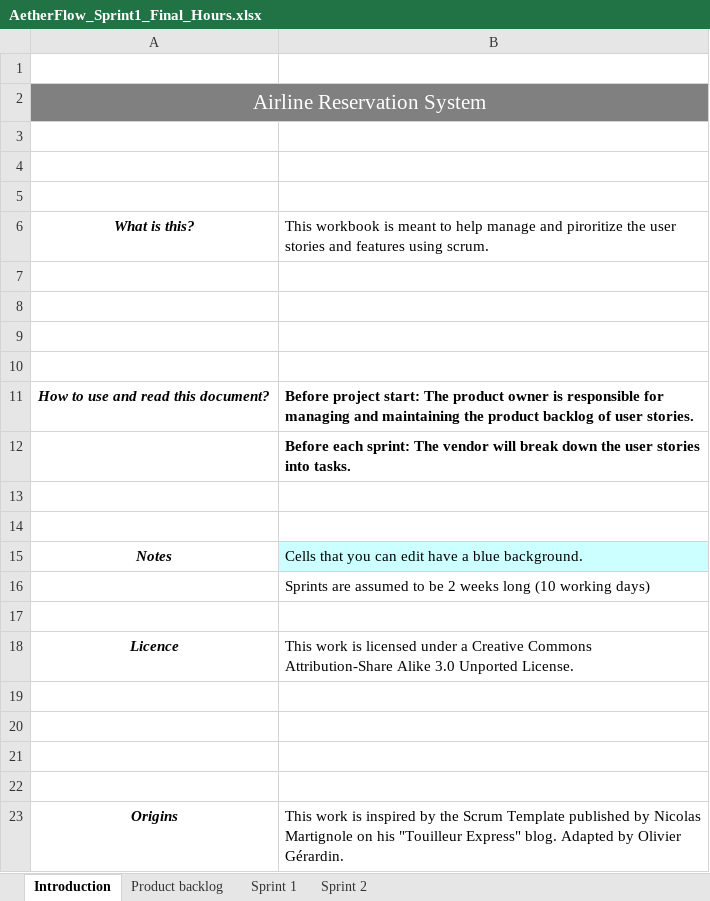
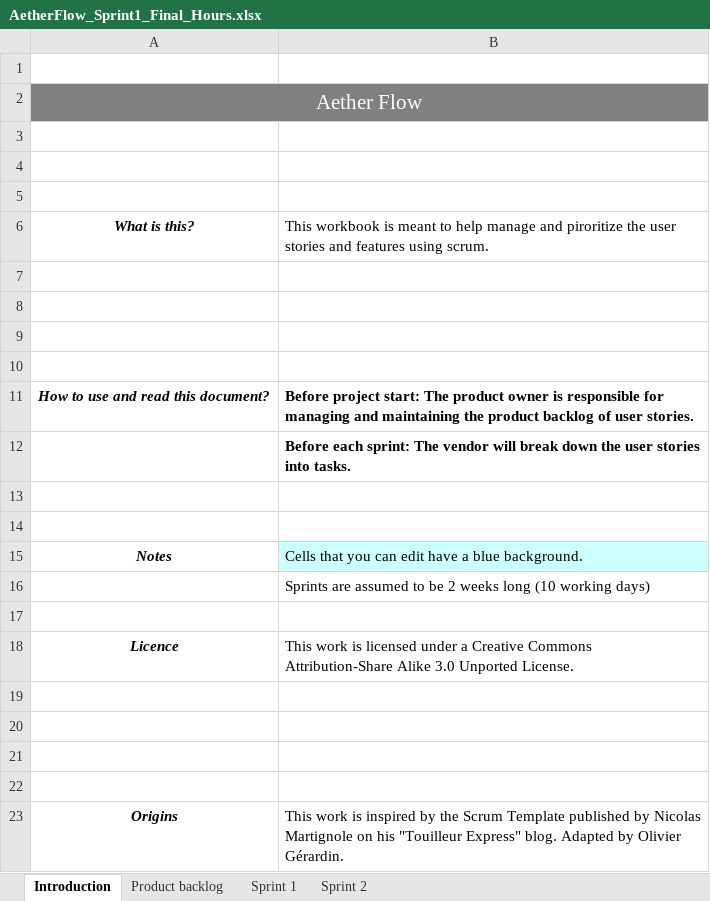
Before and after one commit to DizzyWizzy88/AetherFlow, an Excel workbook: docs/AetherFlow_Sprint1_Final_Hours.xlsx, sheet Introduction, drawn as a sheet; values as stored, in another font and other column widths than the file's, no borders; charts and pictures not drawn; the diff names each change by its address in the sheet, - before the commit and + after, or states it on an @@ line.

```diff
--- a/docs/AetherFlow_Sprint1_Final_Hours.xlsx (sheet Introduction)
+++ b/docs/AetherFlow_Sprint1_Final_Hours.xlsx (sheet Introduction)
-A2: Airline Reservation System
+A2: Aether Flow
```
Also changed, not shown: sheet Sprint 1, sheet Sprint 2, sheet Product backlog.
